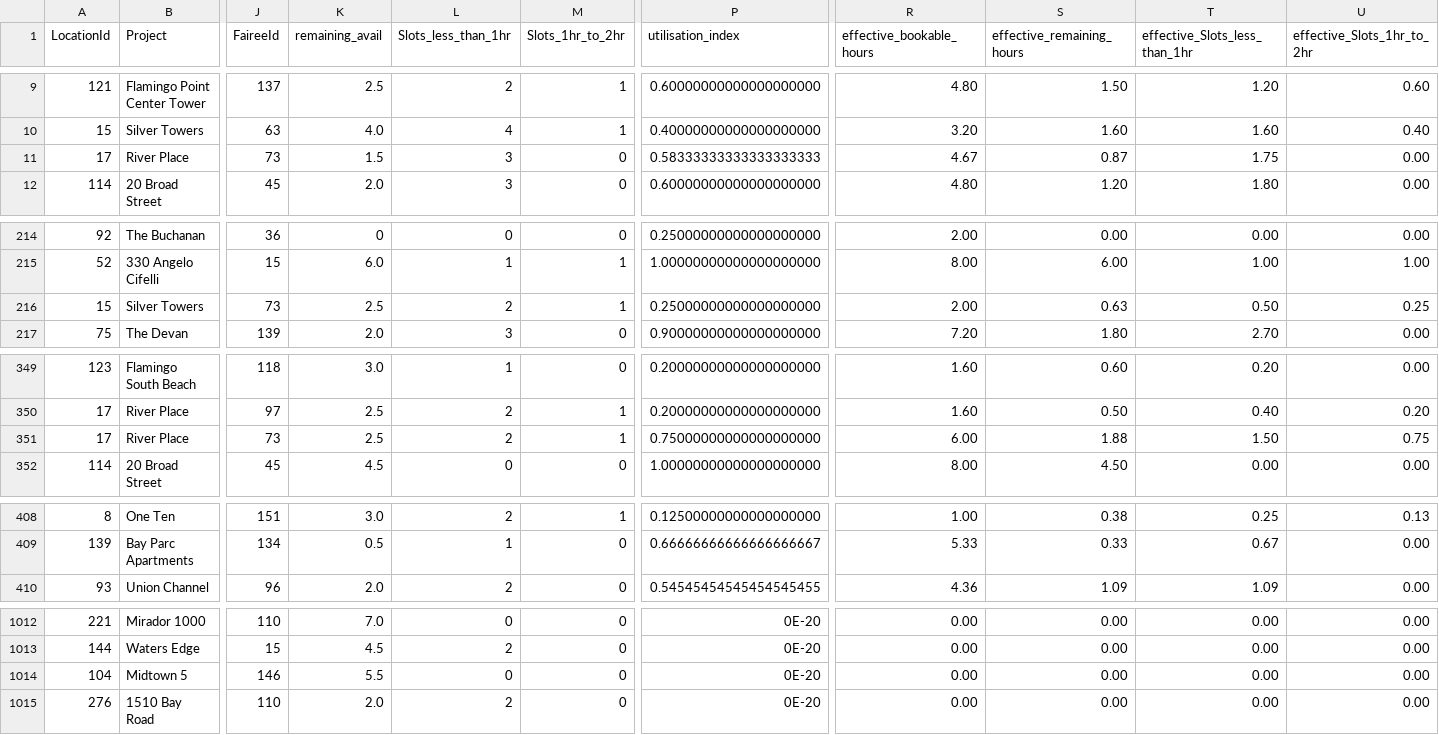
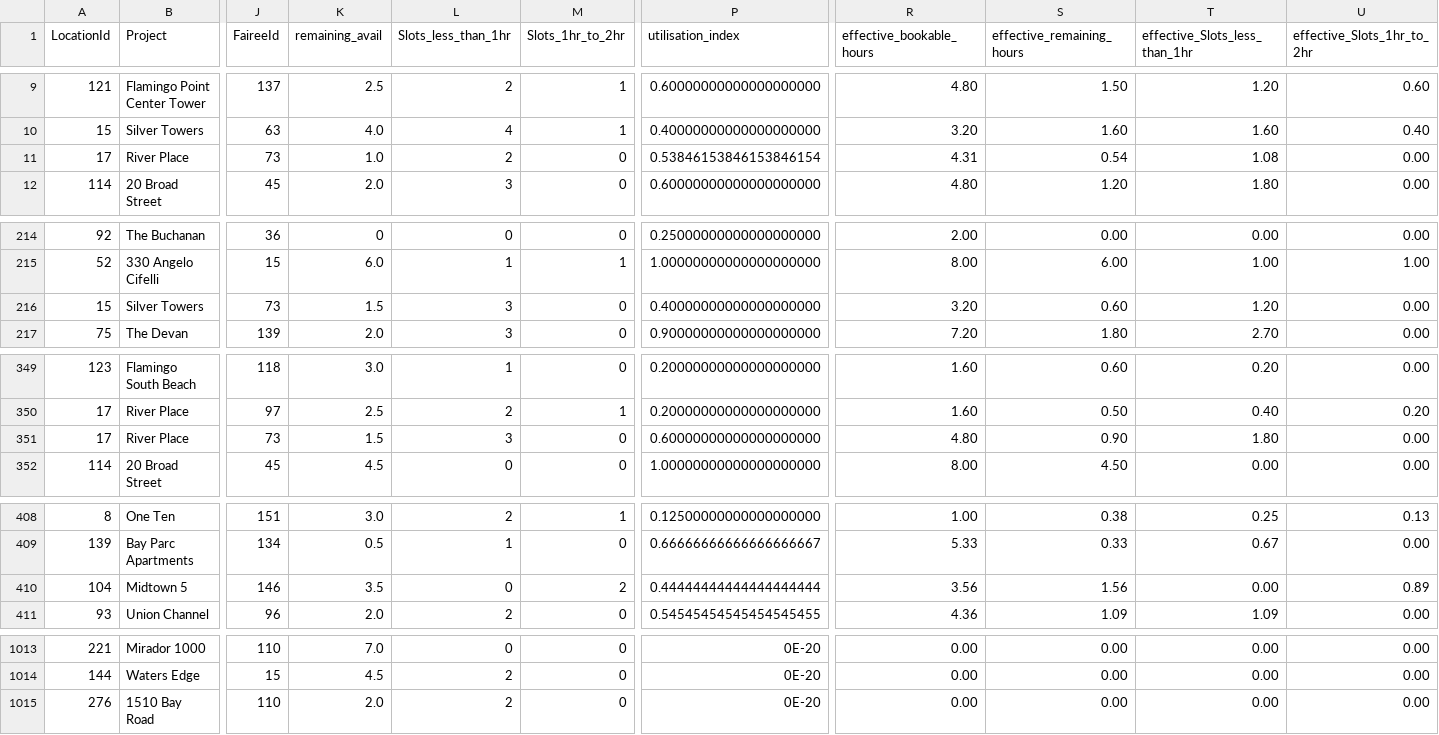
Before and after one commit to AryanGupta-Faireez/availability-dashboard, a CSV file: data/availability.csv, drawn as a sheet; only a part is shown, gaps mark what is left out; removed rows and columns are numbered as before the commit, all else as after; rows hold the shown columns only; the diff covers the shown part only; the diff names each change by its address in the sheet, - before the commit and + after, or states it on an @@ line.

```diff
--- a/data/availability.csv
+++ b/data/availability.csv
-K11 (remaining_avail): 1.5
+K11 (remaining_avail): 1.0
-L11 (Slots_less_than_1hr): 3
+L11 (Slots_less_than_1hr): 2
-P11 (utilisation_index): 0.58333333333333333333
+P11 (utilisation_index): 0.53846153846153846154
-R11 (effective_bookable_hours): 4.67
+R11 (effective_bookable_hours): 4.31
-S11 (effective_remaining_hours): 0.87
+S11 (effective_remaining_hours): 0.54
-T11 (effective_Slots_less_than_1hr): 1.75
+T11 (effective_Slots_less_than_1hr): 1.08
-K216 (remaining_avail): 2.5
+K216 (remaining_avail): 1.5
-L216 (Slots_less_than_1hr): 2
+L216 (Slots_less_than_1hr): 3
-M216 (Slots_1hr_to_2hr): 1
+M216 (Slots_1hr_to_2hr): 0
-P216 (utilisation_index): 0.25000000000000000000
+P216 (utilisation_index): 0.40000000000000000000
-R216 (effective_bookable_hours): 2.00
+R216 (effective_bookable_hours): 3.20
-S216 (effective_remaining_hours): 0.63
+S216 (effective_remaining_hours): 0.60
-T216 (effective_Slots_less_than_1hr): 0.50
+T216 (effective_Slots_less_than_1hr): 1.20
-U216 (effective_Slots_1hr_to_2hr): 0.25
+U216 (effective_Slots_1hr_to_2hr): 0.00
-K351 (remaining_avail): 2.5
+K351 (remaining_avail): 1.5
-L351 (Slots_less_than_1hr): 2
+L351 (Slots_less_than_1hr): 3
-M351 (Slots_1hr_to_2hr): 1
+M351 (Slots_1hr_to_2hr): 0
-P351 (utilisation_index): 0.75000000000000000000
+P351 (utilisation_index): 0.60000000000000000000
-R351 (effective_bookable_hours): 6.00
+R351 (effective_bookable_hours): 4.80
-S351 (effective_remaining_hours): 1.88
+S351 (effective_remaining_hours): 0.90
-T351 (effective_Slots_less_than_1hr): 1.50
+T351 (effective_Slots_less_than_1hr): 1.80
-U351 (effective_Slots_1hr_to_2hr): 0.75
+U351 (effective_Slots_1hr_to_2hr): 0.00
+row 410: 104 | Midtown 5 | 146 | 3.5 | 0 | 2 | 0.44444444444444444444 | 3.56 | 1.56 | 0.00 | 0.89
-row 1014: 104 | Midtown 5 | 146 | 5.5 | 0 | 0 | 0E-20 | 0.00 | 0.00 | 0.00 | 0.00
```
Also changed, not shown: 81 edited cells elsewhere in this file, 1 other file.
